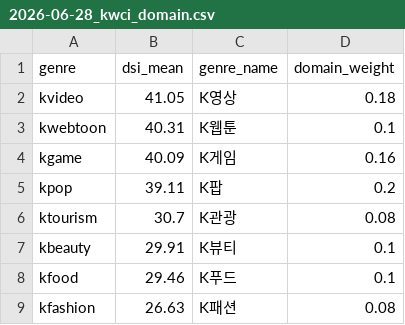
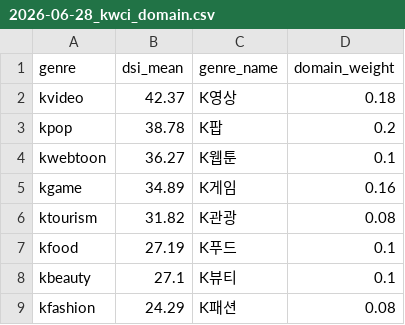
Before and after one commit to jason-j-kim/kwci-dashboard, a CSV file: data/output/2026-06-28_kwci_domain.csv, drawn as a sheet.

```diff
--- a/data/output/2026-06-28_kwci_domain.csv
+++ b/data/output/2026-06-28_kwci_domain.csv
@@ -1,9 +1,9 @@
 genre,dsi_mean,genre_name,domain_weight
-kvideo,41.05,K영상,0.18
-kwebtoon,40.31,K웹툰,0.1
-kgame,40.09,K게임,0.16
-kpop,39.11,K팝,0.2
-ktourism,30.7,K관광,0.08
-kbeauty,29.91,K뷰티,0.1
-kfood,29.46,K푸드,0.1
-kfashion,26.63,K패션,0.08
+kvideo,42.37,K영상,0.18
+kpop,38.78,K팝,0.2
+kwebtoon,36.27,K웹툰,0.1
+kgame,34.89,K게임,0.16
+ktourism,31.82,K관광,0.08
+kfood,27.19,K푸드,0.1
+kbeauty,27.1,K뷰티,0.1
+kfashion,24.29,K패션,0.08
```
Also changed, not shown: data/output/2026-06-28_kwci_country.csv, data/output/2026-06-28_kwci_panel.csv, 8 other files.
